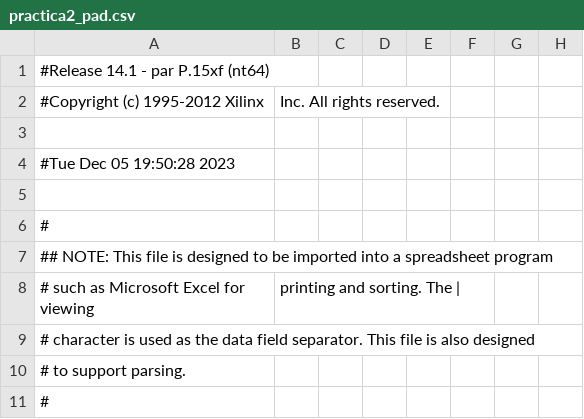
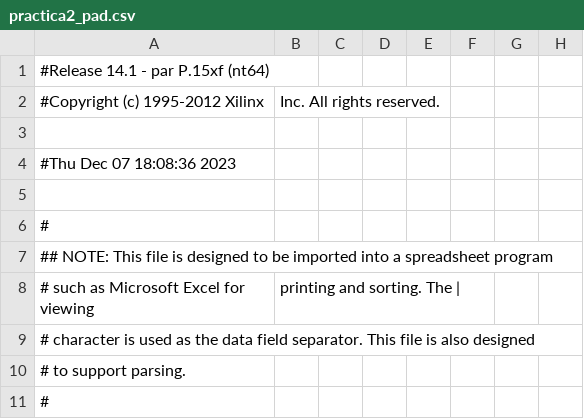
Before and after one commit to aluque1/SE, a CSV file: practica02/implementation/practica2_pad.csv, drawn as a sheet; only a part is shown; the diff names each change by its address in the sheet, - before the commit and + after, or states it on an @@ line.

Commit message:
he conseguido que vaya la primera parte de la practica 2

```diff
--- a/practica02/implementation/practica2_pad.csv
+++ b/practica02/implementation/practica2_pad.csv
-A4: #Tue Dec 05 19:50:28 2023
+A4: #Thu Dec 07 18:08:36 2023
```
Also changed, not shown: 40 other files.
